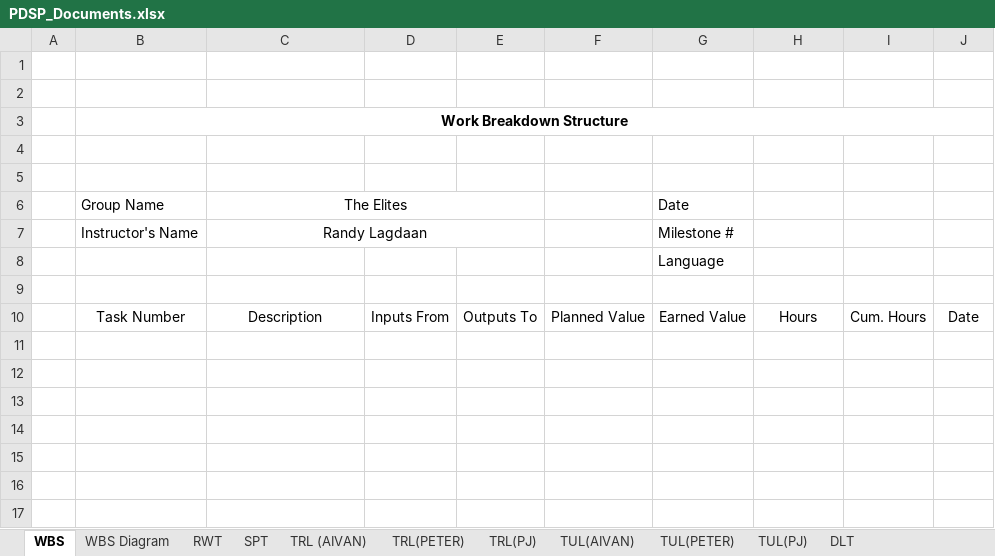
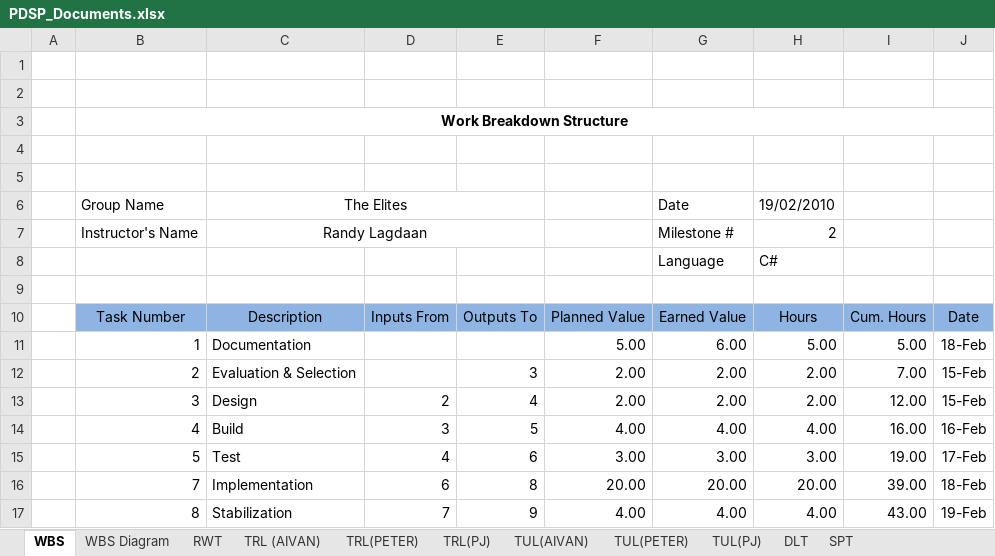
Before and after one commit to jma2400/tccdotnet, an Excel workbook: Docs/PDSP_Documents.xlsx, sheet WBS, drawn as a sheet; values as stored, in another font and other column widths than the file's, no borders; the diff names each change by its address in the sheet, - before the commit and + after, or states it on an @@ line.

```diff
--- a/Docs/PDSP_Documents.xlsx (sheet WBS)
+++ b/Docs/PDSP_Documents.xlsx (sheet WBS)
@@ sheet tab order changed: WBS | WBS Diagram | RWT | TRL (AIVAN) | TRL(PETER) | TRL(PJ) | TUL(AIVAN) | TUL(PETER) | TUL(PJ) | DLT | SPT @@
-H6: (empty)
+H6: 19/02/2010
-H7: (empty)
+H7: 2
-H8: (empty)
+H8: C#
-B10:J10 fill: none
+B10:J10 fill: #8EB4E3
+row 11:  | 1 | Documentation |  |  | 5.00 | 6.00 | 5.00 | 5.00 | 18-Feb
+row 12:  | 2 | Evaluation & Selection |  | 3 | 2.00 | 2.00 | 2.00 | 7.00 | 15-Feb
+row 13:  | 3 | Design | 2 | 4 | 2.00 | 2.00 | 2.00 | 12.00 | 15-Feb
+row 14:  | 4 | Build | 3 | 5 | 4.00 | 4.00 | 4.00 | 16.00 | 16-Feb
+row 15:  | 5 | Test | 4 | 6 | 3.00 | 3.00 | 3.00 | 19.00 | 17-Feb
+row 16:  | 7 | Implementation | 6 | 8 | 20.00 | 20.00 | 20.00 | 39.00 | 18-Feb
+row 17:  | 8 | Stabilization | 7 | 9 | 4.00 | 4.00 | 4.00 | 43.00 | 19-Feb
```
Also changed, not shown: sheet DLT, sheet RWT, sheet TUL(PETER), sheet TUL(AIVAN), sheet TUL(PJ), sheet TRL(PETER), 2 more sheets, 1 other file.
